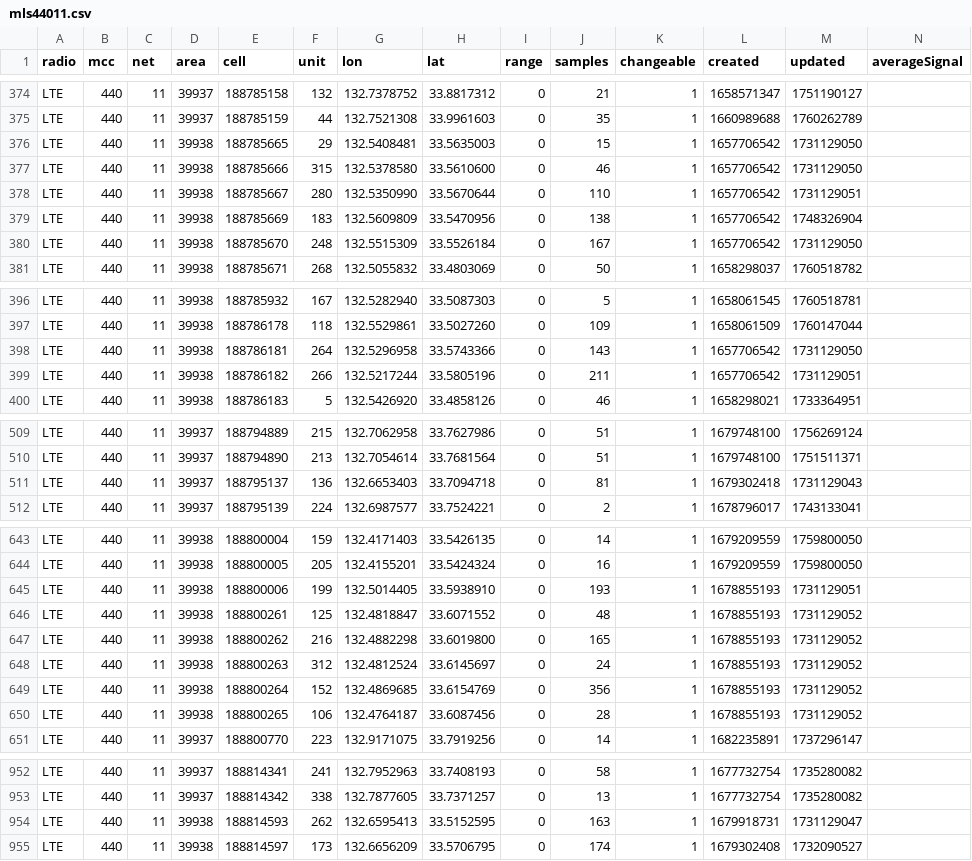
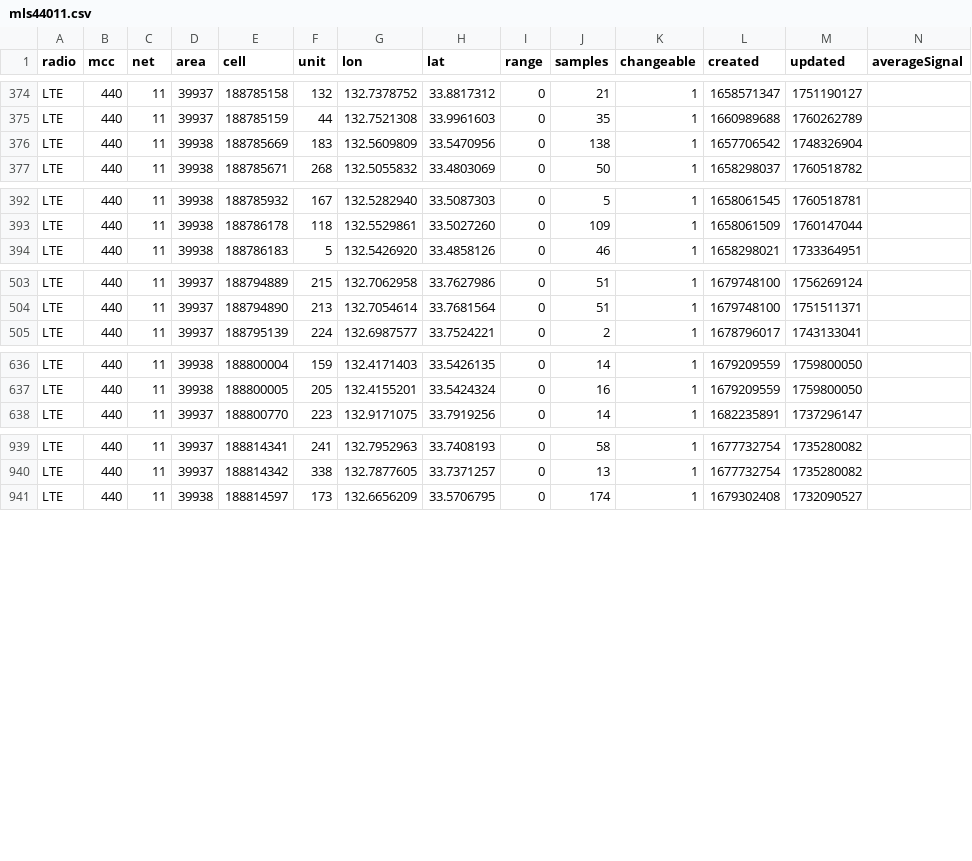
Before and after one commit to raku10ehime/kmz, a CSV file: mls44011.csv, drawn as a sheet; only a part is shown, gaps mark what is left out; the diff covers the shown part only.

```diff
--- a/mls44011.csv
+++ b/mls44011.csv
@@ -375,7 +375,3 @@ LTE,440,11,39937,188785158,132,132.7378752,33.8817312,0,21,1,1658571347,17511901
 LTE,440,11,39937,188785159,44,132.7521308,33.9961603,0,35,1,1660989688,1760262789,
-LTE,440,11,39938,188785665,29,132.5408481,33.5635003,0,15,1,1657706542,1731129050,
-LTE,440,11,39938,188785666,315,132.5378580,33.5610600,0,46,1,1657706542,1731129050,
-LTE,440,11,39938,188785667,280,132.5350990,33.5670644,0,110,1,1657706542,1731129051,
 LTE,440,11,39938,188785669,183,132.5609809,33.5470956,0,138,1,1657706542,1748326904,
-LTE,440,11,39938,188785670,248,132.5515309,33.5526184,0,167,1,1657706542,1731129050,
 LTE,440,11,39938,188785671,268,132.5055832,33.4803069,0,50,1,1658298037,1760518782,
@@ -397,4 +393,2 @@ LTE,440,11,39938,188785932,167,132.5282940,33.5087303,0,5,1,1658061545,176051878
 LTE,440,11,39938,188786178,118,132.5529861,33.5027260,0,109,1,1658061509,1760147044,
-LTE,440,11,39938,188786181,264,132.5296958,33.5743366,0,143,1,1657706542,1731129050,
-LTE,440,11,39938,188786182,266,132.5217244,33.5805196,0,211,1,1657706542,1731129051,
 LTE,440,11,39938,188786183,5,132.5426920,33.4858126,0,46,1,1658298021,1733364951,
@@ -510,3 +504,2 @@ LTE,440,11,39937,188794889,215,132.7062958,33.7627986,0,51,1,1679748100,17562691
 LTE,440,11,39937,188794890,213,132.7054614,33.7681564,0,51,1,1679748100,1751511371,
-LTE,440,11,39937,188795137,136,132.6653403,33.7094718,0,81,1,1679302418,1731129043,
 LTE,440,11,39937,188795139,224,132.6987577,33.7524221,0,2,1,1678796017,1743133041,
@@ -644,8 +637,2 @@ LTE,440,11,39938,188800004,159,132.4171403,33.5426135,0,14,1,1679209559,17598000
 LTE,440,11,39938,188800005,205,132.4155201,33.5424324,0,16,1,1679209559,1759800050,
-LTE,440,11,39938,188800006,199,132.5014405,33.5938910,0,193,1,1678855193,1731129051,
-LTE,440,11,39938,188800261,125,132.4818847,33.6071552,0,48,1,1678855193,1731129052,
-LTE,440,11,39938,188800262,216,132.4882298,33.6019800,0,165,1,1678855193,1731129052,
-LTE,440,11,39938,188800263,312,132.4812524,33.6145697,0,24,1,1678855193,1731129052,
-LTE,440,11,39938,188800264,152,132.4869685,33.6154769,0,356,1,1678855193,1731129052,
-LTE,440,11,39938,188800265,106,132.4764187,33.6087456,0,28,1,1678855193,1731129052,
 LTE,440,11,39937,188800770,223,132.9171075,33.7919256,0,14,1,1682235891,1737296147,
@@ -953,3 +940,2 @@ LTE,440,11,39937,188814341,241,132.7952963,33.7408193,0,58,1,1677732754,17352800
 LTE,440,11,39937,188814342,338,132.7877605,33.7371257,0,13,1,1677732754,1735280082,
-LTE,440,11,39938,188814593,262,132.6595413,33.5152595,0,163,1,1679918731,1731129047,
 LTE,440,11,39938,188814597,173,132.6656209,33.5706795,0,174,1,1679302408,1732090527,
```
Also changed, not shown: 1 removed row elsewhere in this file, 2 other files.
